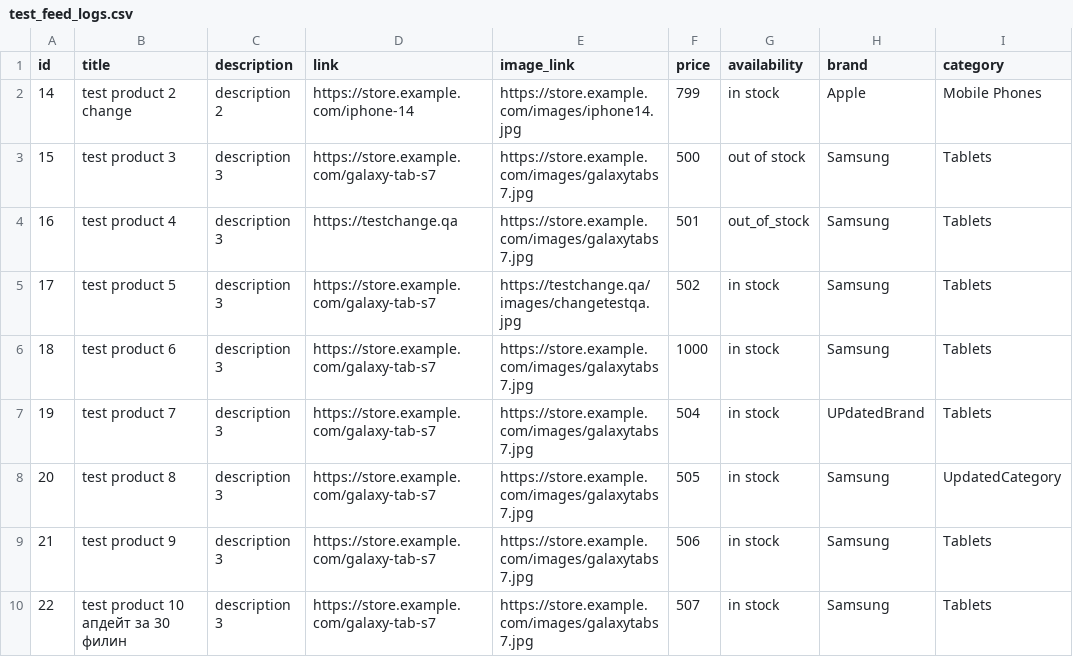
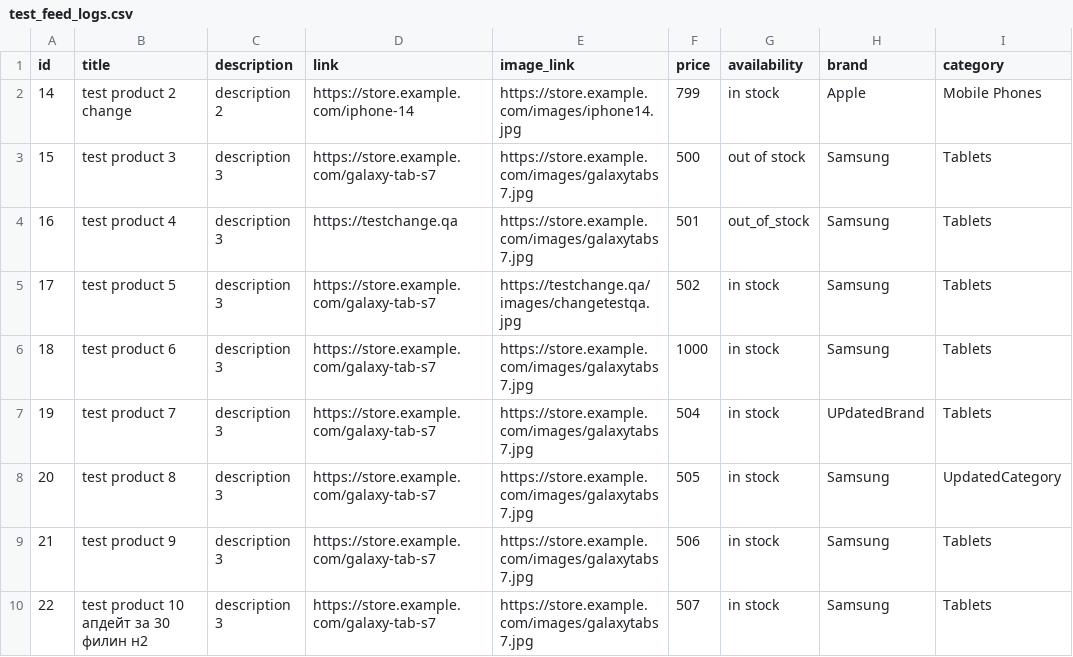
Before and after one commit to melnichenkoroman95-hue/some_test_feed, a CSV file: test_feed_logs.csv, drawn as a sheet; only a part is shown; the diff names each change by its address in the sheet, - before the commit and + after, or states it on an @@ line.

Commit message:
Update test_feed_logs.csv

```diff
--- a/test_feed_logs.csv
+++ b/test_feed_logs.csv
-B10 (title): test product 10 апдейт за 30 филин
+B10 (title): test product 10 апдейт за 30 филин н2
```
